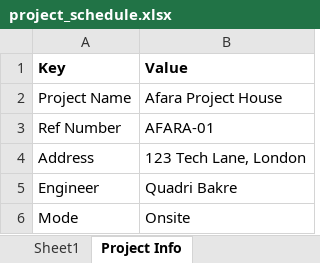
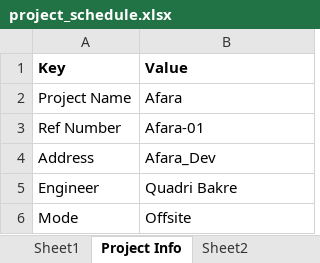
Before and after one commit to Quadri-Bakre/project-afara, an Excel workbook: project_schedule.xlsx, sheet Project Info, drawn as a sheet; values as stored, in another font and other column widths than the file's, no borders; the diff names each change by its address in the sheet, - before the commit and + after, or states it on an @@ line.

```diff
--- a/project_schedule.xlsx (sheet Project Info)
+++ b/project_schedule.xlsx (sheet Project Info)
+sheet tab: Sheet2
-B2 (Value): Afara Project House
+B2 (Value): Afara
-B3 (Value): AFARA-01
+B3 (Value): Afara-01
-B4 (Value): 123 Tech Lane, London
+B4 (Value): Afara_Dev
-B6 (Value): Onsite
+B6 (Value): Offsite
```
Also changed, not shown: sheet Sheet1, other sheet tabs, 1 other file.
